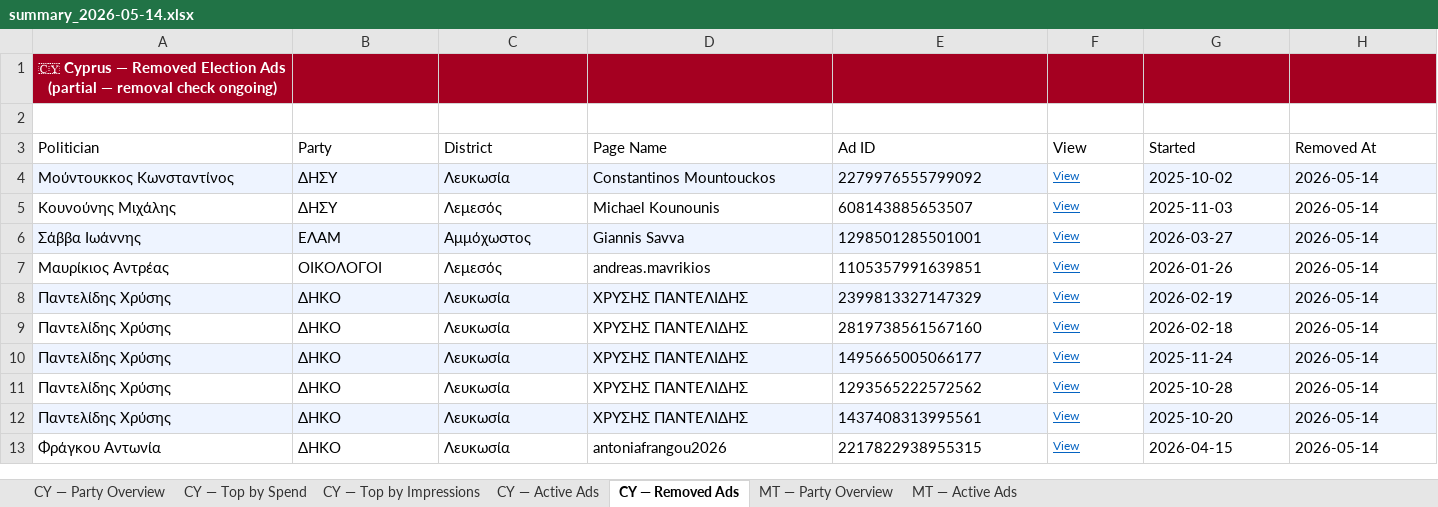
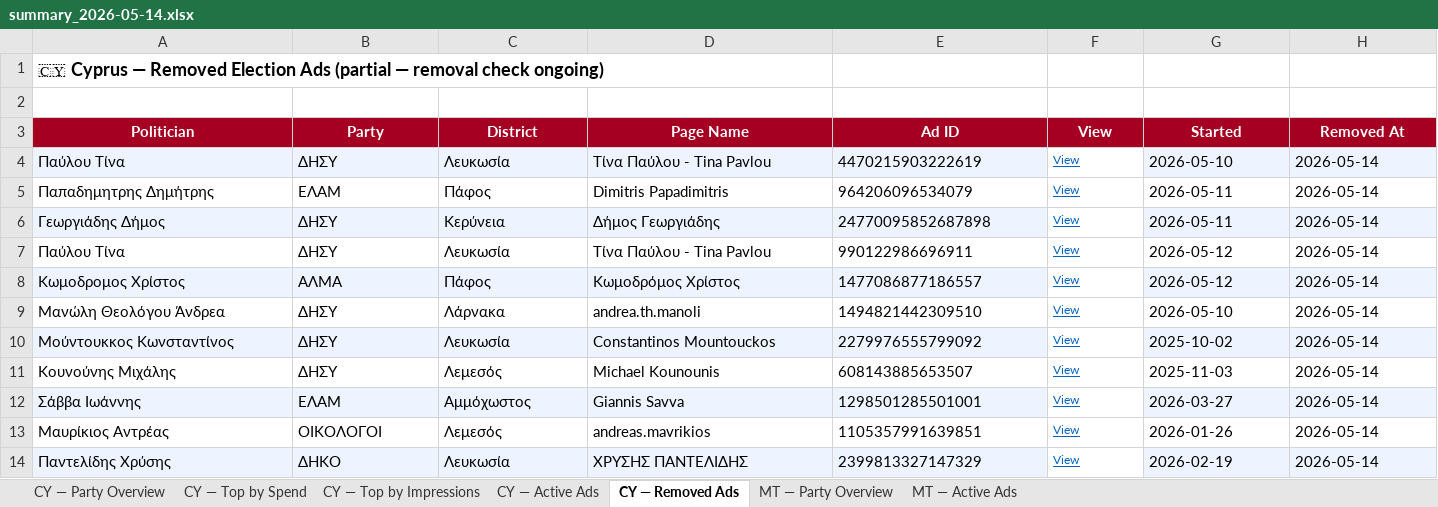
Before and after one commit to militzis/malta-ads-monitor, an Excel workbook: summary_2026-05-14.xlsx, sheet CY — Removed Ads, drawn as a sheet; only a part is shown; the shorter side is filled out with more unchanged rows; values as stored, in another font and other column widths than the file's, no borders; rows hold the shown columns only; the diff covers the shown part only; the diff names each change by its address in the sheet, - before the commit and + after, or states it on an @@ line.

```diff
--- a/summary_2026-05-14.xlsx (sheet CY — Removed Ads)
+++ b/summary_2026-05-14.xlsx (sheet CY — Removed Ads)
-A1:H1 fill: #A50021
+A1:H1 fill: none
@@ A1 text colour: #FFFFFF → black, text size: larger, alignment: center → left @@
@@ A3:H3 fill: none → #A50021, bold: off → on, text colour: black → #FFFFFF, alignment: left → center @@
+row 4: Παύλου Τίνα | ΔΗΣΥ | Λευκωσία | Τίνα Παύλου - Tina Pavlou | 4470215903222619 | View | 2026-05-10 | 2026-05-14
+row 5: Παπαδημητρης Δημήτρης | ΕΛΑΜ | Πάφος | Dimitris Papadimitris | 964206096534079 | View | 2026-05-11 | 2026-05-14
+row 6: Γεωργιάδης Δήμος | ΔΗΣΥ | Κερύνεια | Δήμος Γεωργιάδης | 24770095852687898 | View | 2026-05-11 | 2026-05-14
+row 7: Παύλου Τίνα | ΔΗΣΥ | Λευκωσία | Τίνα Παύλου - Tina Pavlou | 990122986696911 | View | 2026-05-12 | 2026-05-14
+row 8: Κωμοδρομος Χρίστος | ΑΛΜΑ | Πάφος | Κωμοδρόμος Χρίστος | 1477086877186557 | View | 2026-05-12 | 2026-05-14
+row 9: Μανώλη Θεολόγου Άνδρεα | ΔΗΣΥ | Λάρνακα | andrea.th.manoli | 1494821442309510 | View | 2026-05-10 | 2026-05-14
```
Also changed, not shown: cell formats elsewhere in this sheet, sheet CY — Active Ads, sheet CY — Top by Spend, sheet CY — Top by Impressions, sheet CY — Party Overview, sheet MT — Active Ads, sheet MT — Party Overview, 6 other files.
